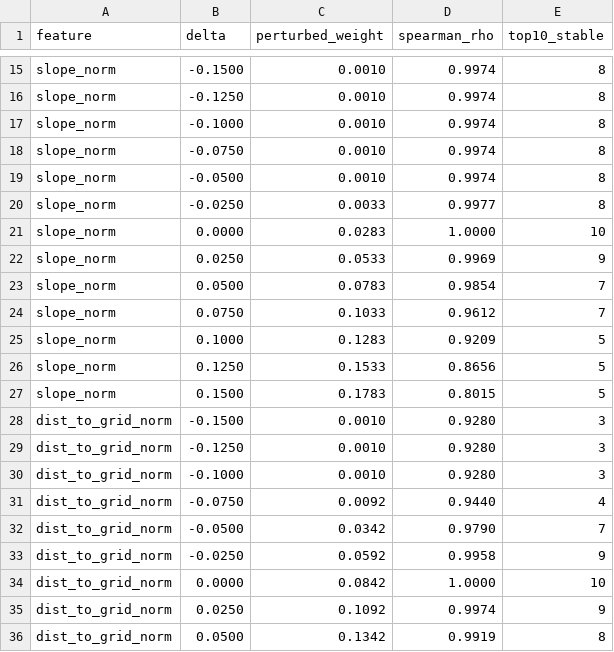
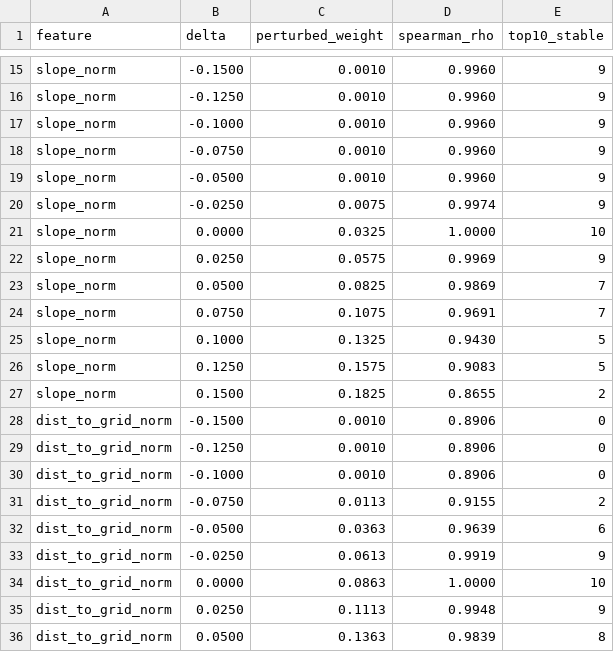
Before and after one commit to Emmanuel0930/Multi-Criteria-Decision-Making-Proyect, a CSV file: outputs/sensitivity_oat.csv, drawn as a sheet; only a part is shown, gaps mark what is left out; the diff covers the shown part only; the diff names each change by its address in the sheet, - before the commit and + after, or states it on an @@ line.

```diff
--- a/outputs/sensitivity_oat.csv
+++ b/outputs/sensitivity_oat.csv
-D15:D19 (spearman_rho): 0.9974
+D15:D19 (spearman_rho): 0.9960
-E15:E20 (top10_stable): 8
+E15:E20 (top10_stable): 9
-C20 (perturbed_weight): 0.0033
+C20 (perturbed_weight): 0.0075
-D20 (spearman_rho): 0.9977
+D20 (spearman_rho): 0.9974
-C21 (perturbed_weight): 0.0283
+C21 (perturbed_weight): 0.0325
-C22 (perturbed_weight): 0.0533
+C22 (perturbed_weight): 0.0575
-C23 (perturbed_weight): 0.0783
+C23 (perturbed_weight): 0.0825
-D23 (spearman_rho): 0.9854
+D23 (spearman_rho): 0.9869
-C24 (perturbed_weight): 0.1033
+C24 (perturbed_weight): 0.1075
-D24 (spearman_rho): 0.9612
+D24 (spearman_rho): 0.9691
-C25 (perturbed_weight): 0.1283
+C25 (perturbed_weight): 0.1325
-D25 (spearman_rho): 0.9209
+D25 (spearman_rho): 0.9430
-C26 (perturbed_weight): 0.1533
+C26 (perturbed_weight): 0.1575
-D26 (spearman_rho): 0.8656
+D26 (spearman_rho): 0.9083
-C27 (perturbed_weight): 0.1783
+C27 (perturbed_weight): 0.1825
-D27 (spearman_rho): 0.8015
+D27 (spearman_rho): 0.8655
-E27 (top10_stable): 5
+E27 (top10_stable): 2
-D28:D30 (spearman_rho): 0.9280
+D28:D30 (spearman_rho): 0.8906
-E28:E30 (top10_stable): 3
+E28:E30 (top10_stable): 0
-C31 (perturbed_weight): 0.0092
+C31 (perturbed_weight): 0.0113
-D31 (spearman_rho): 0.9440
+D31 (spearman_rho): 0.9155
-E31 (top10_stable): 4
+E31 (top10_stable): 2
-C32 (perturbed_weight): 0.0342
+C32 (perturbed_weight): 0.0363
-D32 (spearman_rho): 0.9790
+D32 (spearman_rho): 0.9639
-E32 (top10_stable): 7
+E32 (top10_stable): 6
-C33 (perturbed_weight): 0.0592
+C33 (perturbed_weight): 0.0613
-D33 (spearman_rho): 0.9958
+D33 (spearman_rho): 0.9919
-C34 (perturbed_weight): 0.0842
+C34 (perturbed_weight): 0.0863
-C35 (perturbed_weight): 0.1092
+C35 (perturbed_weight): 0.1113
-D35 (spearman_rho): 0.9974
+D35 (spearman_rho): 0.9948
-C36 (perturbed_weight): 0.1342
+C36 (perturbed_weight): 0.1363
-D36 (spearman_rho): 0.9919
+D36 (spearman_rho): 0.9839
```
Also changed, not shown: 152 edited cells elsewhere in this file, 17 other files.
